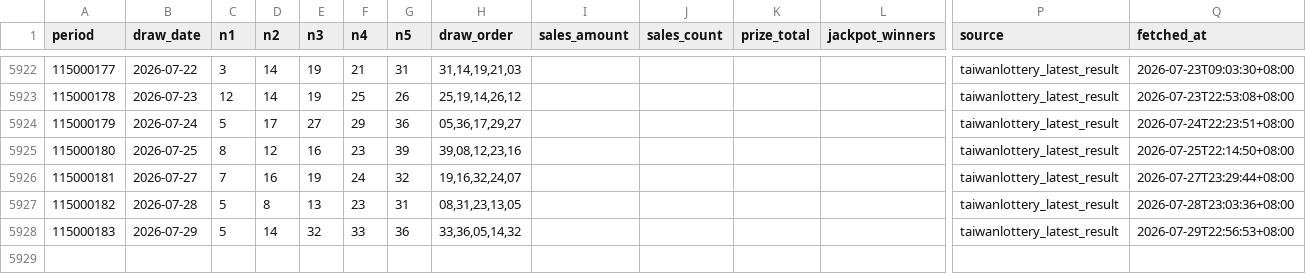
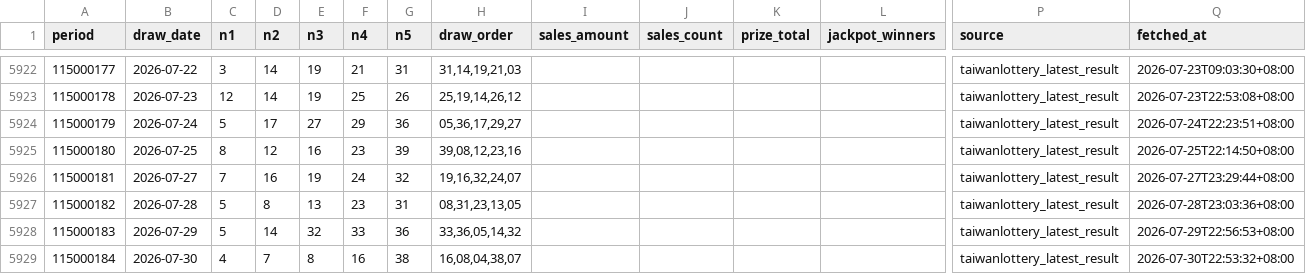
Before and after one commit to pingshen670822/tw539-mobile-independent, a CSV file: data/539.csv, drawn as a sheet; only a part is shown, gaps mark what is left out; rows hold the shown columns only; the diff names each change by its address in the sheet, - before the commit and + after, or states it on an @@ line.

```diff
--- a/data/539.csv
+++ b/data/539.csv
+row 5929: 115000184 | 2026-07-30 | 4 | 7 | 8 | 16 | 38 | 16,08,04,38,07 |  |  |  |  | taiwanlottery_latest_result | 2026-07-30T22:53:32+08:00
```
Also changed, not shown: 11 other files.
